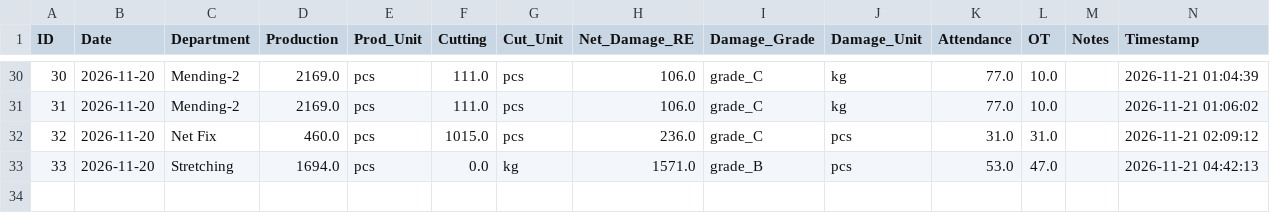
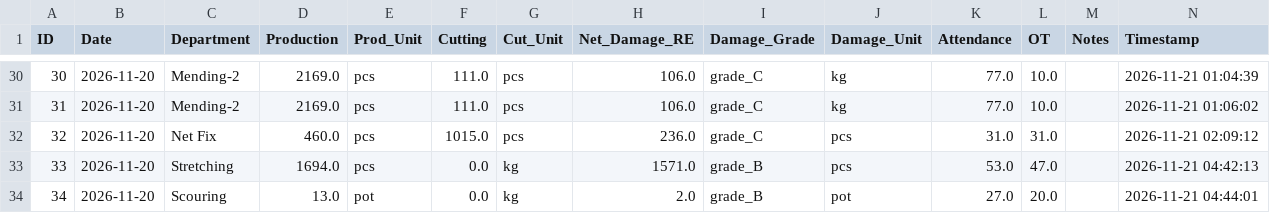
Before and after one commit to kkf-lang/factory-app, a CSV file: production_data.csv, drawn as a sheet; only a part is shown, gaps mark what is left out; the diff names each change by its address in the sheet, - before the commit and + after, or states it on an @@ line.

Commit message:
Add record ID 34

```diff
--- a/production_data.csv
+++ b/production_data.csv
+row 34: 34 | 2026-11-20 | Scouring | 13.0 | pot | 0.0 | kg | 2.0 | grade_B | pot | 27.0 | 20.0 |  | 2026-11-21 04:44:01
```
